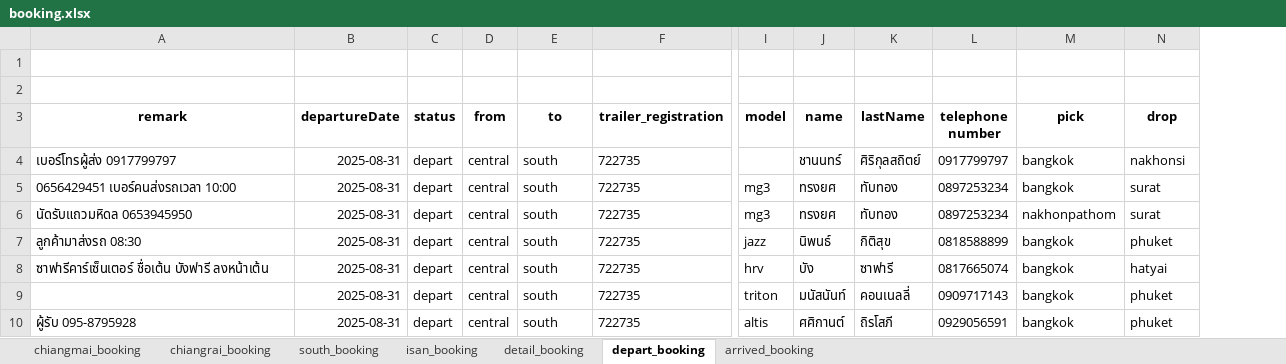
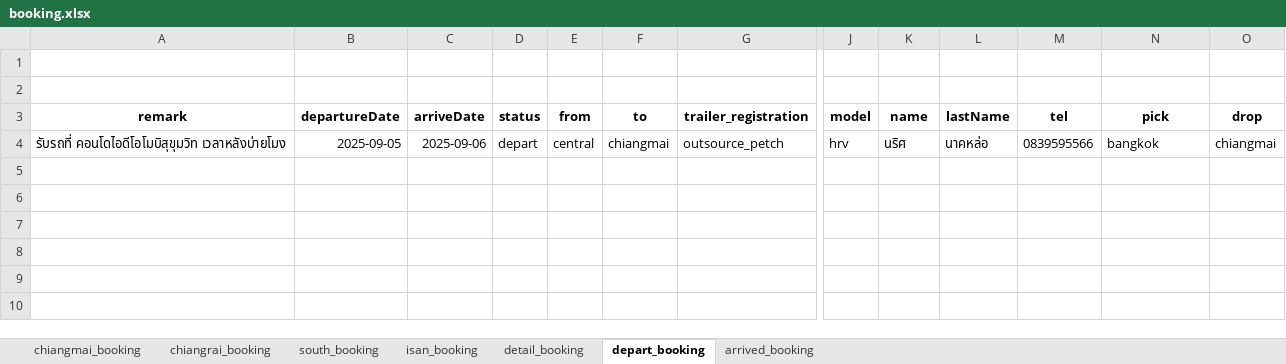
Before and after one commit to toatpor/trailor, an Excel workbook: dataAnalyst/booking.xlsx, sheet depart_booking, drawn as a sheet; only a part is shown, gaps mark what is left out; values as stored, in another font and other column widths than the file's, no borders; removed rows and columns are numbered as before the commit, all else as after; rows hold the shown columns only; the diff names each change by its address in the sheet, - before the commit and + after, or states it on an @@ line.

```diff
--- a/dataAnalyst/booking.xlsx (sheet depart_booking)
+++ b/dataAnalyst/booking.xlsx (sheet depart_booking)
+column C (arriveDate), empty
-column L (telephone number), empty
+column M (tel), empty
-row 4: เบอร์โทรผู้ส่ง 0917799797 | 2025-08-31 | depart | central | south | 722735 |  | ชานนทร์ | ศิริกุลสถิตย์ | 0917799797 | bangkok | nakhonsi
-row 5: 0656429451 เบอร์คนส่งรถเวลา 10:00 | 2025-08-31 | depart | central | south | 722735 | mg3 | ทรงยศ | ทับทอง | 0897253234 | bangkok | surat
-row 6: นัดรับแถวมหิดล 0653945950 | 2025-08-31 | depart | central | south | 722735 | mg3 | ทรงยศ | ทับทอง | 0897253234 | nakhonpathom | surat
-row 7: ลูกค้ามาส่งรถ 08:30 | 2025-08-31 | depart | central | south | 722735 | jazz | นิพนธ์ | กิติสุข | 0818588899 | bangkok | phuket
-row 8: ซาฟารีคาร์เซ็นเตอร์ ชื่อเต้น บังฟารี ลงหน้าเต้น | 2025-08-31 | depart | central | south | 722735 | hrv | บัง | ซาฟารี | 0817665074 | bangkok | hatyai
-row 9:  | 2025-08-31 | depart | central | south | 722735 | triton | มนัสนันท์ | คอนเนลลี่ | 0909717143 | bangkok | phuket
-row 10: ผู้รับ 095-8795928 | 2025-08-31 | depart | central | south | 722735 | altis | ศศิกานต์ | ถิรโสภี | 0929056591 | bangkok | phuket
+row 4: รับรถที่ คอนโดไอดีโอโมบิสุขุมวิท เวลาหลังบ่ายโมง | 2025-09-05 | 2025-09-06 | depart | central | chiangmai | outsource_petch | hrv | นริศ | นาคหล่อ | 0839595566 | bangkok | chiangmai
```
Also changed, not shown: sheet detail_booking, sheet south_booking, sheet chiangrai_booking, sheet arrived_booking, sheet chiangmai_booking, 17 other files.
